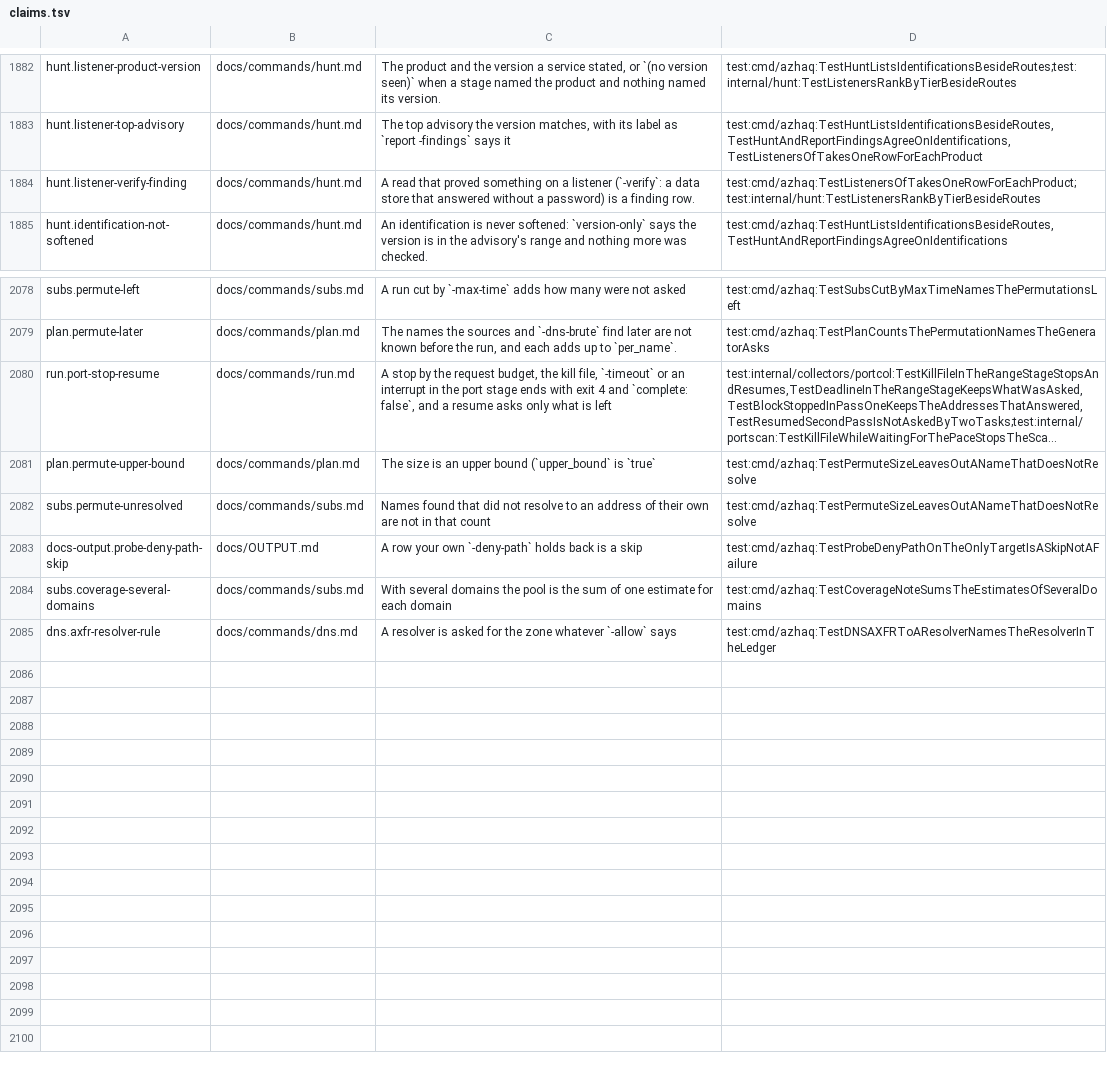
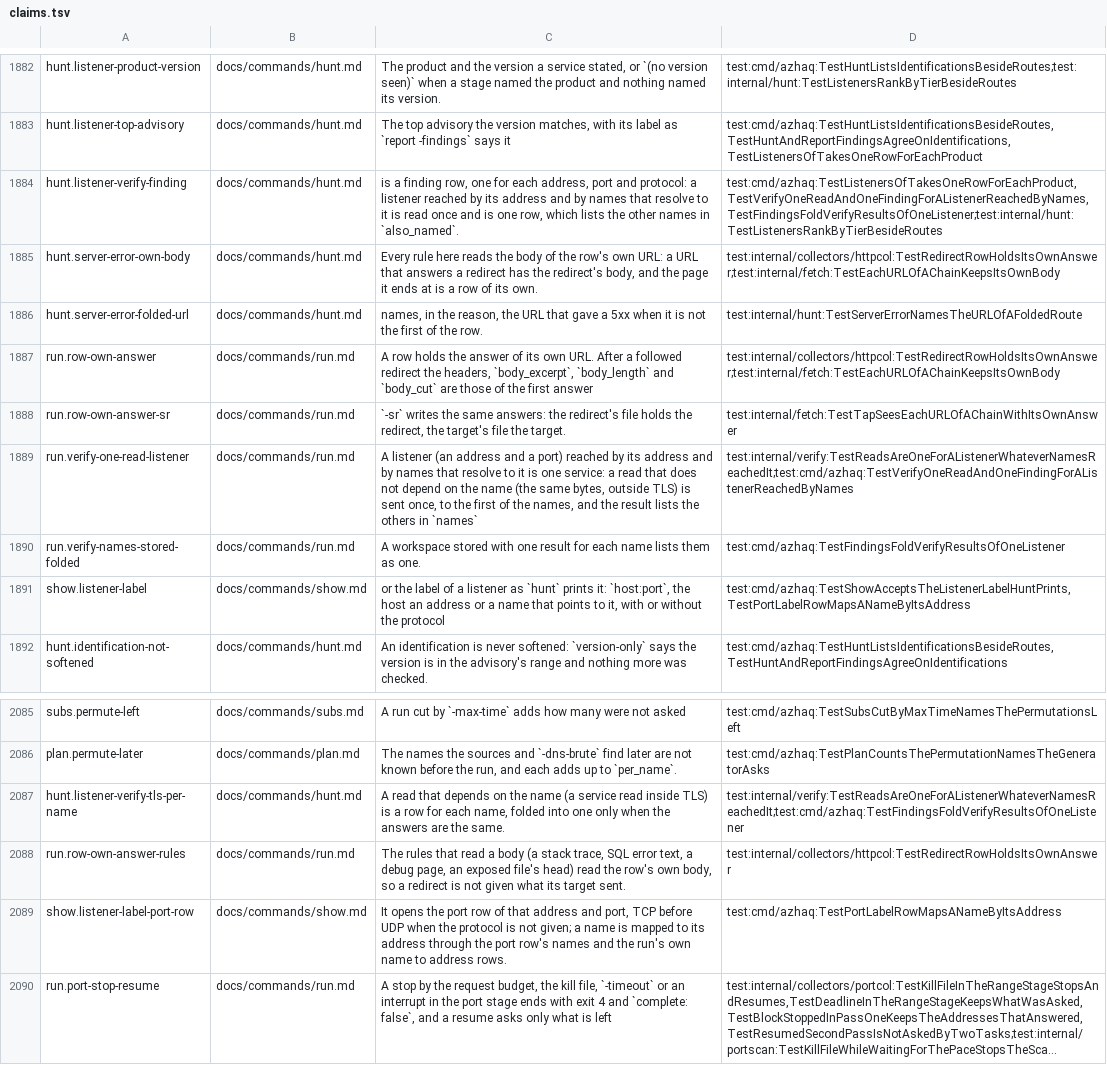
Before and after one commit to lilsadfoqs/azhaq, a TSV file: docs/claims.tsv, drawn as a sheet; only a part is shown, gaps mark what is left out; the shorter side is filled out with more unchanged rows; long unchanged cells end in …; the diff names each change by its address in the sheet, - before the commit and + after, or states it on an @@ line.

Commit message:
fix: one read per listener; show labels; redirect rows (#606)
A read that does not depend on the name is sent once per listener, with the names that reached it
(#587). show opens the host:port label hunt prints, by address or name (#591). Each hop of a
redirect keeps its own answer, so a 302 row no longer carries its target's body (#588).

```diff
--- a/docs/claims.tsv
+++ b/docs/claims.tsv
-C1884: A read that proved something on a listener (`-verify`: a data store that answered without a password) is a finding row.
+C1884: is a finding row, one for each address, port and protocol: a listener reached by its address and by names that resolve to it is read once and is one row, which lists the other names in `also_named`.
-D1884: test:cmd/azhaq:TestListenersOfTakesOneRowForEachProduct;test:internal/hunt:TestListenersRankByTierBesideRoutes
+D1884: test:cmd/azhaq:TestListenersOfTakesOneRowForEachProduct,TestVerifyOneReadAndOneFindingForAListenerReachedByNames,TestFindingsFoldVerifyResultsOfOneListener;test:internal/hunt:TestListenersRankByTierBesideRoutes
+row 1885: hunt.server-error-own-body | docs/commands/hunt.md | Every rule here reads the body of the row's own URL: a URL that answers a redirect has the redirect's body, and the page it ends at is a row of its own. | test:internal/collectors/httpcol:TestRedirectRowHoldsItsOwnAnswer;test:internal/fetch:TestEachURLOfAChainKeepsItsOwnBody
+row 1886: hunt.server-error-folded-url | docs/commands/hunt.md | names, in the reason, the URL that gave a 5xx when it is not the first of the row. | test:internal/hunt:TestServerErrorNamesTheURLOfAFoldedRoute
+row 1887: run.row-own-answer | docs/commands/run.md | A row holds the answer of its own URL. After a followed redirect the headers, `body_excerpt`, `body_length` and `body_cut` are those of the first answer | test:internal/collectors/httpcol:TestRedirectRowHoldsItsOwnAnswer;test:internal/fetch:TestEachURLOfAChainKeepsItsOwnBody
+row 1888: run.row-own-answer-sr | docs/commands/run.md | `-sr` writes the same answers: the redirect's file holds the redirect, the target's file the target. | test:internal/fetch:TestTapSeesEachURLOfAChainWithItsOwnAnswer
+row 1889: run.verify-one-read-listener | docs/commands/run.md | A listener (an address and a port) reached by its address and by names that resolve to it is one service: a read that does not depend on the name (the same bytes, outside TLS) is sent once, to the first of the names, and the result lists the others in `names` | test:internal/verify:TestReadsAreOneForAListenerWhateverNamesReachedIt;test:cmd/azhaq:TestVerifyOneReadAndOneFindingForAListenerReachedByNames
+row 1890: run.verify-names-stored-folded | docs/commands/run.md | A workspace stored with one result for each name lists them as one. | test:cmd/azhaq:TestFindingsFoldVerifyResultsOfOneListener
+row 1891: show.listener-label | docs/commands/show.md | or the label of a listener as `hunt` prints it: `host:port`, the host an address or a name that points to it, with or without the protocol | test:cmd/azhaq:TestShowAcceptsTheListenerLabelHuntPrints,TestPortLabelRowMapsANameByItsAddress
+row 2087: hunt.listener-verify-tls-per-name | docs/commands/hunt.md | A read that depends on the name (a service read inside TLS) is a row for each name, folded into one only when the answers are the same. | test:internal/verify:TestReadsAreOneForAListenerWhateverNamesReachedIt;test:cmd/azhaq:TestFindingsFoldVerifyResultsOfOneListener
+row 2088: run.row-own-answer-rules | docs/commands/run.md | The rules that read a body (a stack trace, SQL error text, a debug page, an exposed file's head) read the row's own body, so a redirect is not given what its target sent. | test:internal/collectors/httpcol:TestRedirectRowHoldsItsOwnAnswer
+row 2089: show.listener-label-port-row | docs/commands/show.md | It opens the port row of that address and port, TCP before UDP when the protocol is not given; a name is mapped to its address through the port row's names and the run's own name to address rows. | test:cmd/azhaq:TestPortLabelRowMapsANameByItsAddress
```
Also changed, not shown: 25 other files.
